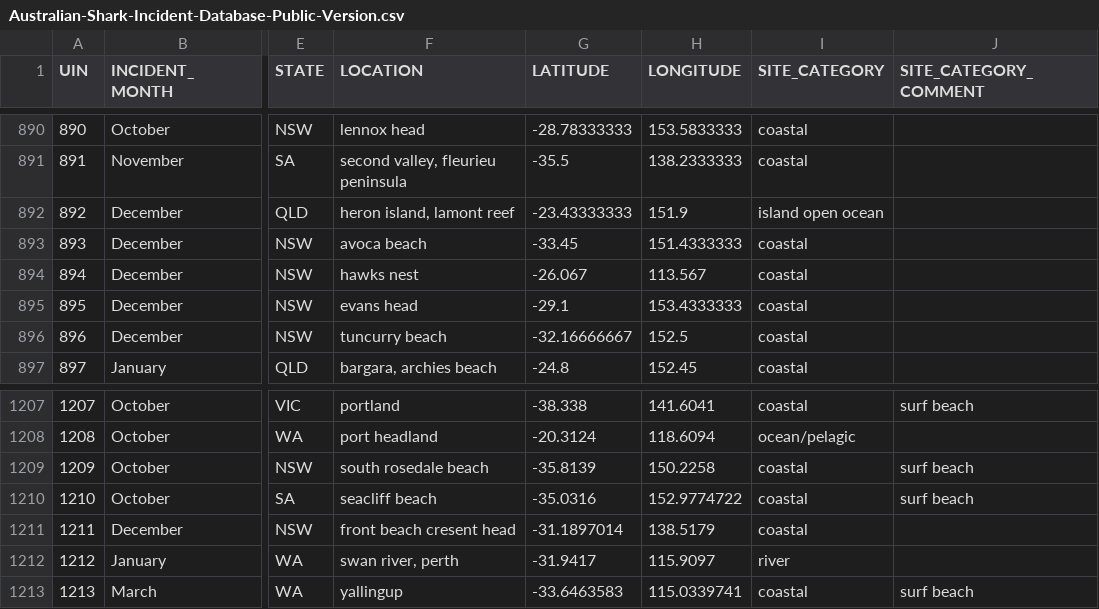
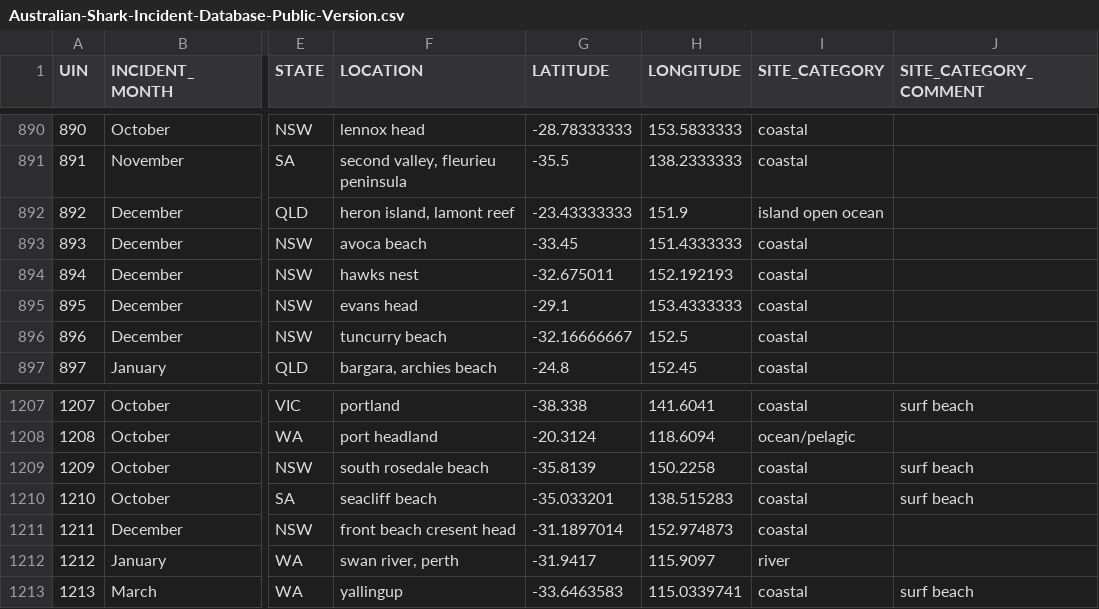
Before and after one commit to Kendr1cK-Lee/fit3179, a CSV file: fit3179_a2/data/Australian-Shark-Incident-Database-Public-Version.csv, drawn as a sheet; only a part is shown, gaps mark what is left out; the diff names each change by its address in the sheet, - before the commit and + after, or states it on an @@ line.

Commit message:
cleaning dataset

```diff
--- a/fit3179_a2/data/Australian-Shark-Incident-Database-Public-Version.csv
+++ b/fit3179_a2/data/Australian-Shark-Incident-Database-Public-Version.csv
-G894 (LATITUDE): -26.067
+G894 (LATITUDE): -32.675011
-H894 (LONGITUDE): 113.567
+H894 (LONGITUDE): 152.192193
-G1210 (LATITUDE): -35.0316
+G1210 (LATITUDE): -35.033201
-H1210 (LONGITUDE): 152.9774722
+H1210 (LONGITUDE): 138.515283
-H1211 (LONGITUDE): 138.5179
+H1211 (LONGITUDE): 152.974873
```
